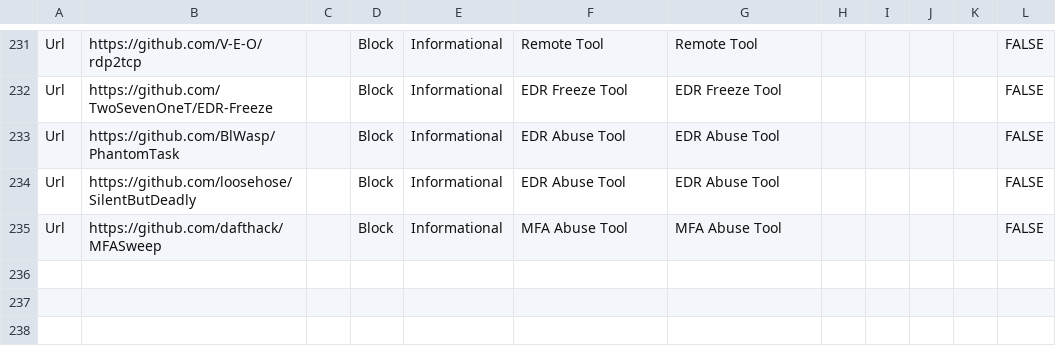
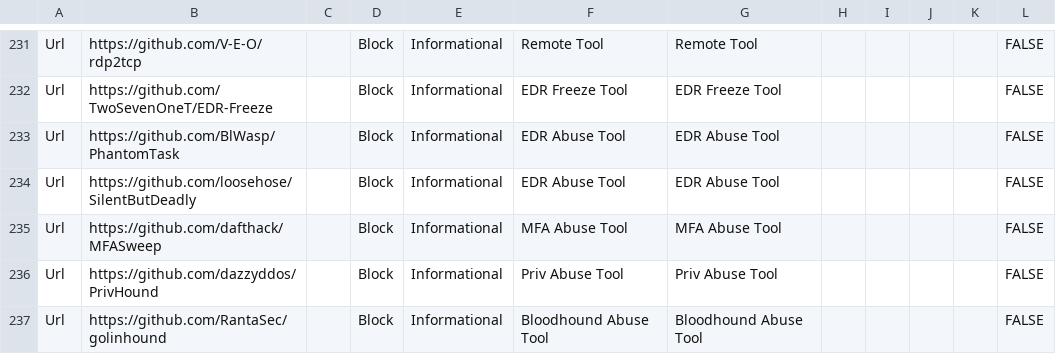
Before and after one commit to jkerai1/SoftwareCertificates, a CSV file: Bulk-IOC-CSVs/PotentiallyAbusableGithubRepos.csv, drawn as a sheet; only a part is shown, gaps mark what is left out.

```diff
--- a/Bulk-IOC-CSVs/PotentiallyAbusableGithubRepos.csv
+++ b/Bulk-IOC-CSVs/PotentiallyAbusableGithubRepos.csv
@@ -235 +235,3 @@ Url,https://github.com/loosehose/SilentButDeadly,,Block,Informational,EDR Abuse
 Url,https://github.com/dafthack/MFASweep,,Block,Informational,MFA Abuse Tool,MFA Abuse Tool,,,,,FALSE
+Url,https://github.com/dazzyddos/PrivHound,,Block,Informational,Priv Abuse Tool,Priv Abuse Tool,,,,,FALSE
+Url,https://github.com/RantaSec/golinhound,,Block,Informational,Bloodhound Abuse Tool,Bloodhound Abuse Tool,,,,,FALSE
```
